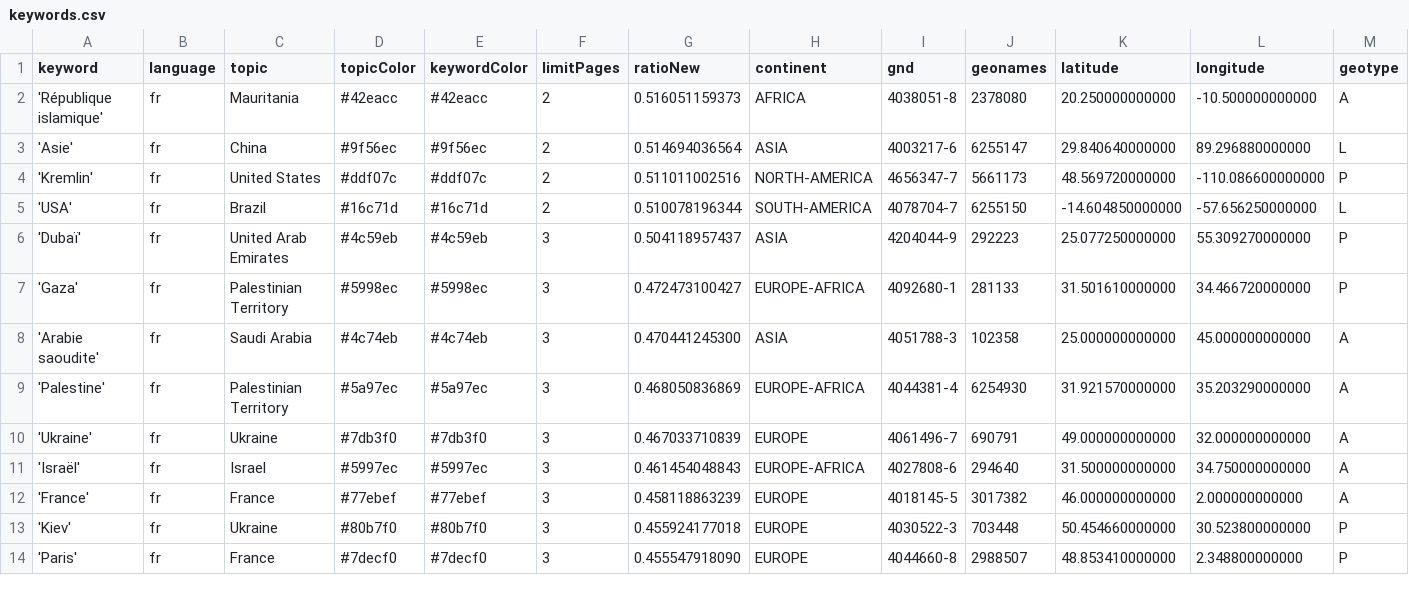
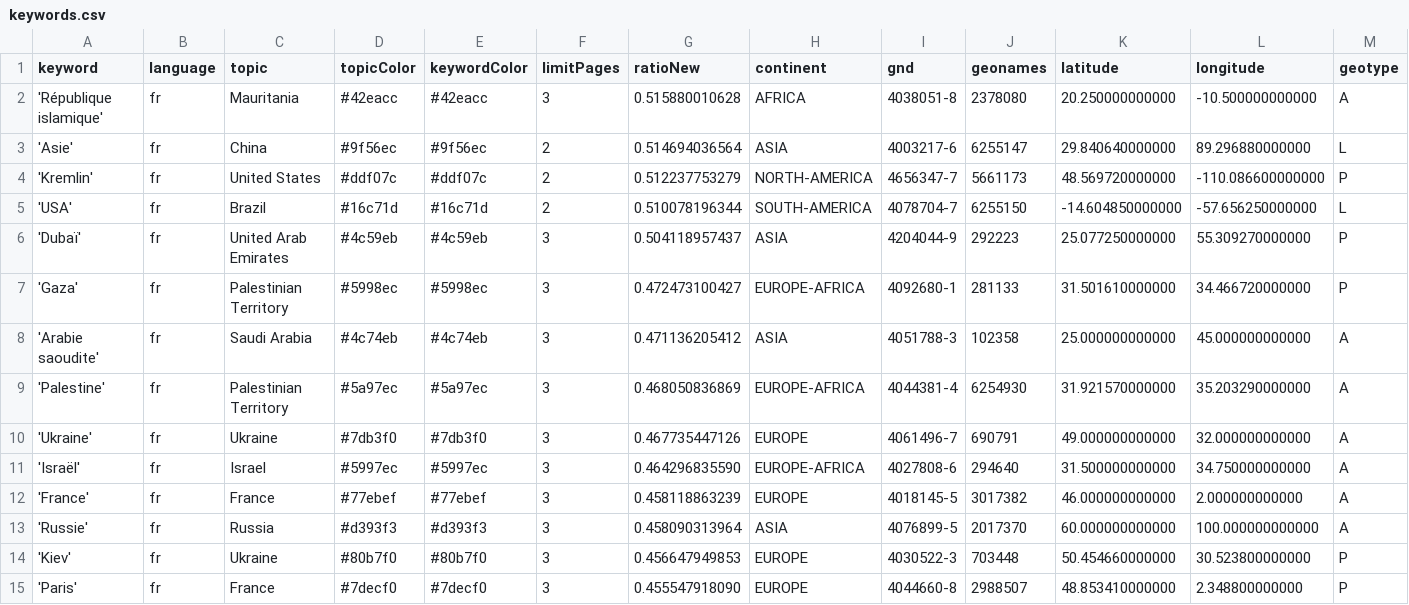
Before and after one commit to mizilett-news/emplacementChuchoter, a CSV file: keywords.csv, drawn as a sheet; only a part is shown; addresses are those after the commit; rows hold the shown columns only; the diff covers the shown part only; the diff names each change by its address in the sheet, - before the commit and + after, or states it on an @@ line.

```diff
--- a/keywords.csv
+++ b/keywords.csv
-F2 (limitPages): 2
+F2 (limitPages): 3
-G2 (ratioNew): 0.516051159373
+G2 (ratioNew): 0.515880010628
-G4 (ratioNew): 0.511011002516
+G4 (ratioNew): 0.512237753279
-G8 (ratioNew): 0.470441245300
+G8 (ratioNew): 0.471136205412
-G10 (ratioNew): 0.467033710839
+G10 (ratioNew): 0.467735447126
-G11 (ratioNew): 0.461454048843
+G11 (ratioNew): 0.464296835590
+row 13: 'Russie' | fr | Russia | #d393f3 | #d393f3 | 3 | 0.458090313964 | ASIA | 4076899-5 | 2017370 | 60.000000000000 | 100.000000000000 | A
-G14 (ratioNew): 0.455924177018
+G14 (ratioNew): 0.456647949853
```
Also changed, not shown: 5 added rows, 6 removed rows and 6 edited cells elsewhere in this file, 1 other file.
